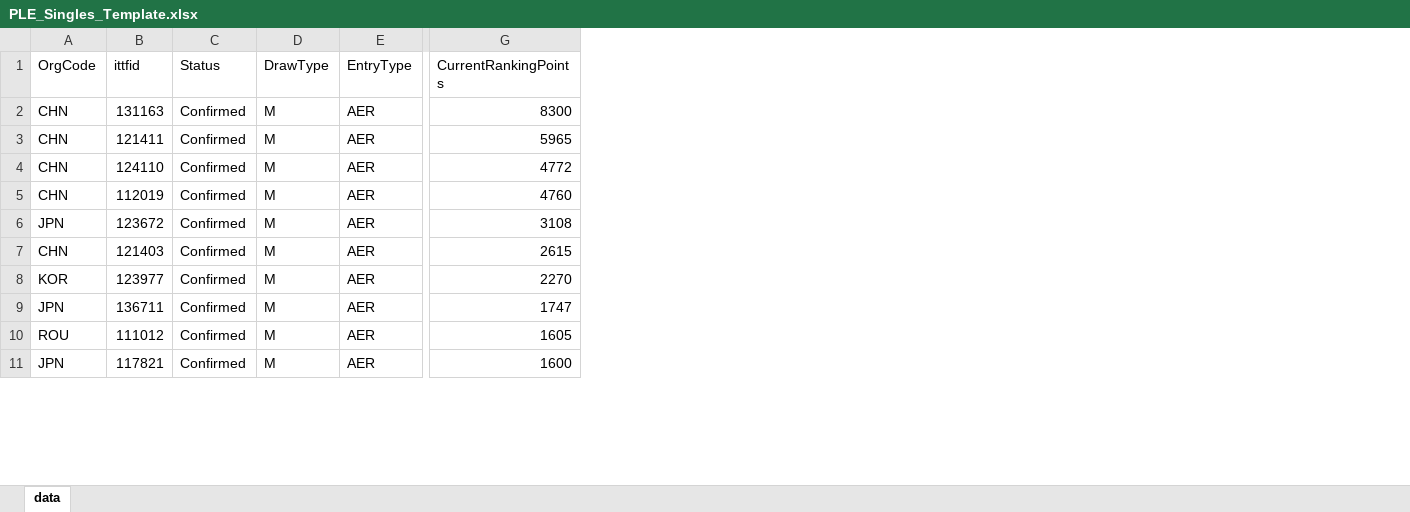
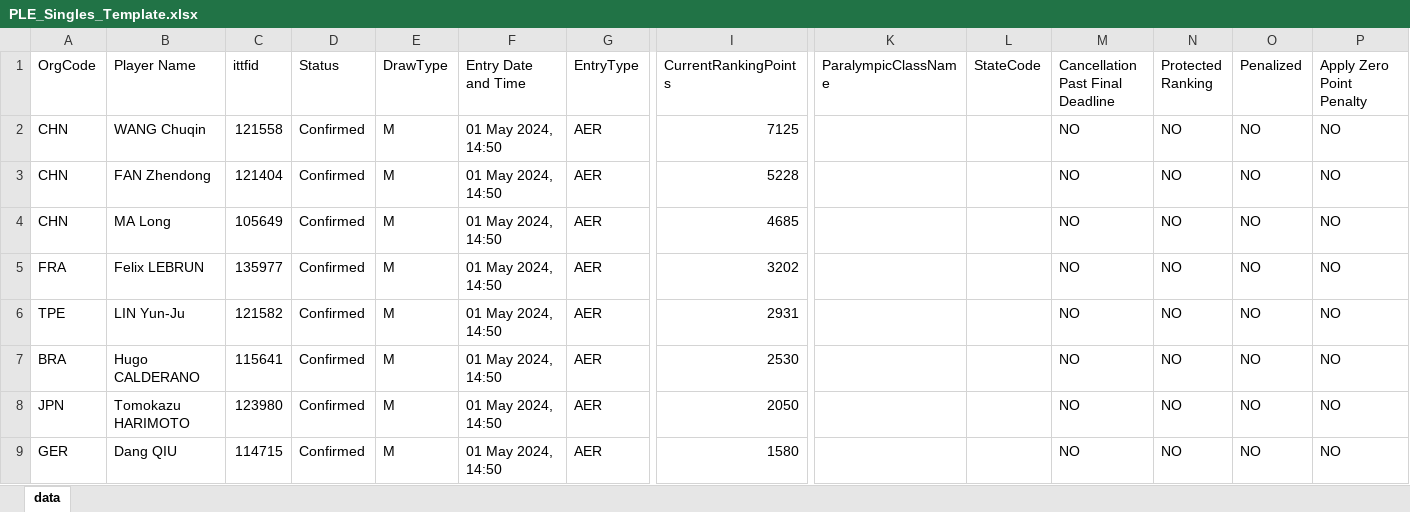
Before and after one commit to darlingselva/WTT, an Excel workbook: UploadDocument/PLE_Singles_Template.xlsx, sheet data, drawn as a sheet; only a part is shown, gaps mark what is left out; values as stored, in another font and other column widths than the file's, no borders; removed rows and columns are numbered as before the commit, all else as after; rows hold the shown columns only; the diff covers the shown part only; the diff names each change by its address in the sheet, - before the commit and + after, or states it on an @@ line.

```diff
--- a/UploadDocument/PLE_Singles_Template.xlsx (sheet data)
+++ b/UploadDocument/PLE_Singles_Template.xlsx (sheet data)
+column B (Player Name), rows 2-9: WANG Chuqin | FAN Zhendong | MA Long | Felix LEBRUN | LIN Yun-Ju | Hugo CALDERANO | Tomokazu HARIMOTO | Dang QIU
+column F (Entry Date and Time), rows 2-9: all 01 May 2024, 14:50
+column K (ParalympicClassName), empty
+column L (StateCode), empty
+column M (Cancellation Past Final Deadline), rows 2-9: all NO
+column N (Protected Ranking), rows 2-9: all NO
+column O (Penalized), rows 2-9: all NO
+column P (Apply Zero Point Penalty), rows 2-9: all NO
-C2 (ittfid): 131163
+C2 (ittfid): 121558
-I2 (CurrentRankingPoints): 8300
+I2 (CurrentRankingPoints): 7125
-C3 (ittfid): 121411
+C3 (ittfid): 121404
-I3 (CurrentRankingPoints): 5965
+I3 (CurrentRankingPoints): 5228
-C4 (ittfid): 124110
+C4 (ittfid): 105649
-I4 (CurrentRankingPoints): 4772
+I4 (CurrentRankingPoints): 4685
-row 5: CHN | 112019 | Confirmed | M | AER | 4760
-A5 (OrgCode): JPN
+A5 (OrgCode): FRA
-C5 (ittfid): 123672
+C5 (ittfid): 135977
-I5 (CurrentRankingPoints): 3108
+I5 (CurrentRankingPoints): 3202
-row 7: CHN | 121403 | Confirmed | M | AER | 2615
-A6 (OrgCode): KOR
+A6 (OrgCode): TPE
-C6 (ittfid): 123977
+C6 (ittfid): 121582
-I6 (CurrentRankingPoints): 2270
+I6 (CurrentRankingPoints): 2931
-A7 (OrgCode): JPN
+A7 (OrgCode): BRA
-C7 (ittfid): 136711
+C7 (ittfid): 115641
-I7 (CurrentRankingPoints): 1747
+I7 (CurrentRankingPoints): 2530
-A8 (OrgCode): ROU
+A8 (OrgCode): JPN
-C8 (ittfid): 111012
+C8 (ittfid): 123980
-I8 (CurrentRankingPoints): 1605
+I8 (CurrentRankingPoints): 2050
-A9 (OrgCode): JPN
+A9 (OrgCode): GER
-C9 (ittfid): 117821
+C9 (ittfid): 114715
-I9 (CurrentRankingPoints): 1600
+I9 (CurrentRankingPoints): 1580
```
Also changed, not shown: 14 added rows, 12 removed rows and 96 edited cells elsewhere in this sheet, 9 other files.
